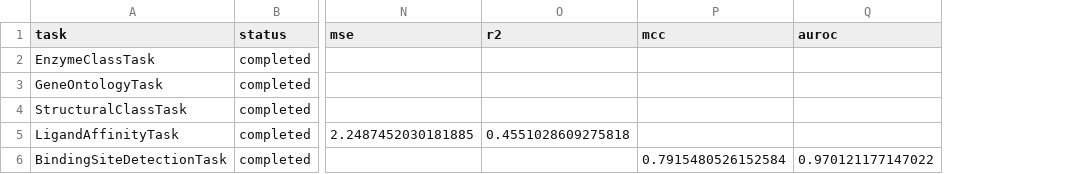
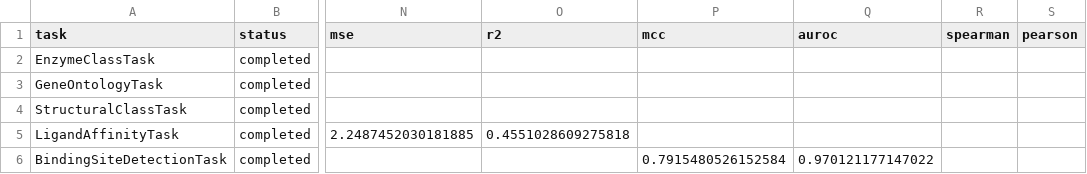
Before and after one commit to elucidator8918/CE7412_Group_Project, a CSV file: outputs_benchmark/benchmark_results.csv, drawn as a sheet; only a part is shown, gaps mark what is left out; the diff covers the shown part only; the diff names each change by its address in the sheet, - before the commit and + after, or states it on an @@ line.

```diff
--- a/outputs_benchmark/benchmark_results.csv
+++ b/outputs_benchmark/benchmark_results.csv
+column R (spearman), empty
+column S (pearson), empty
```
Also changed, not shown: 4 added rows elsewhere in this file, 25 other files.
